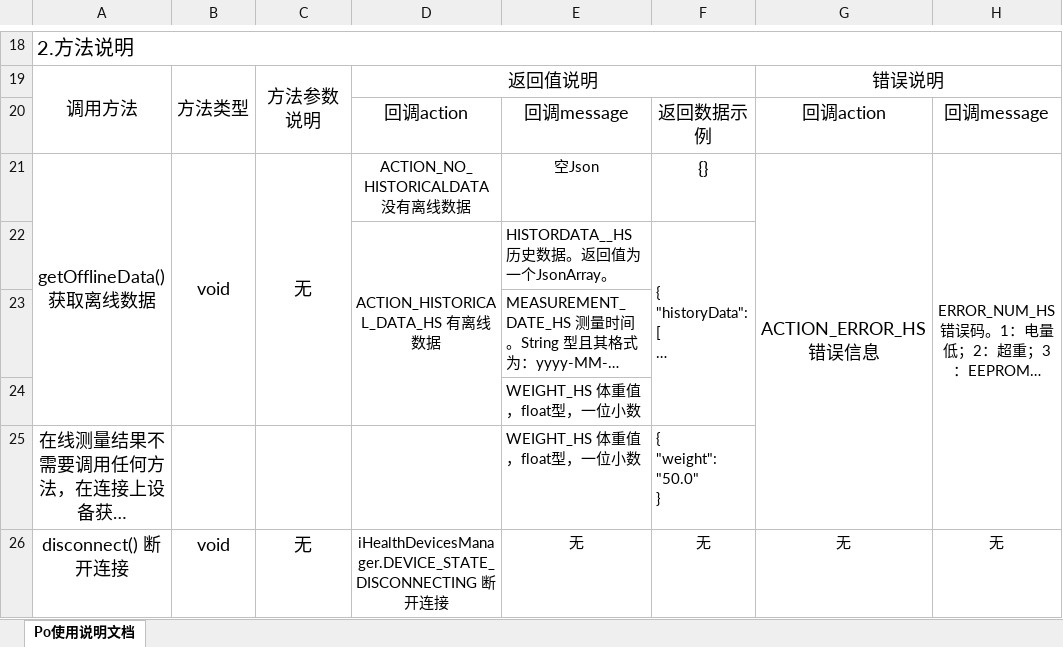
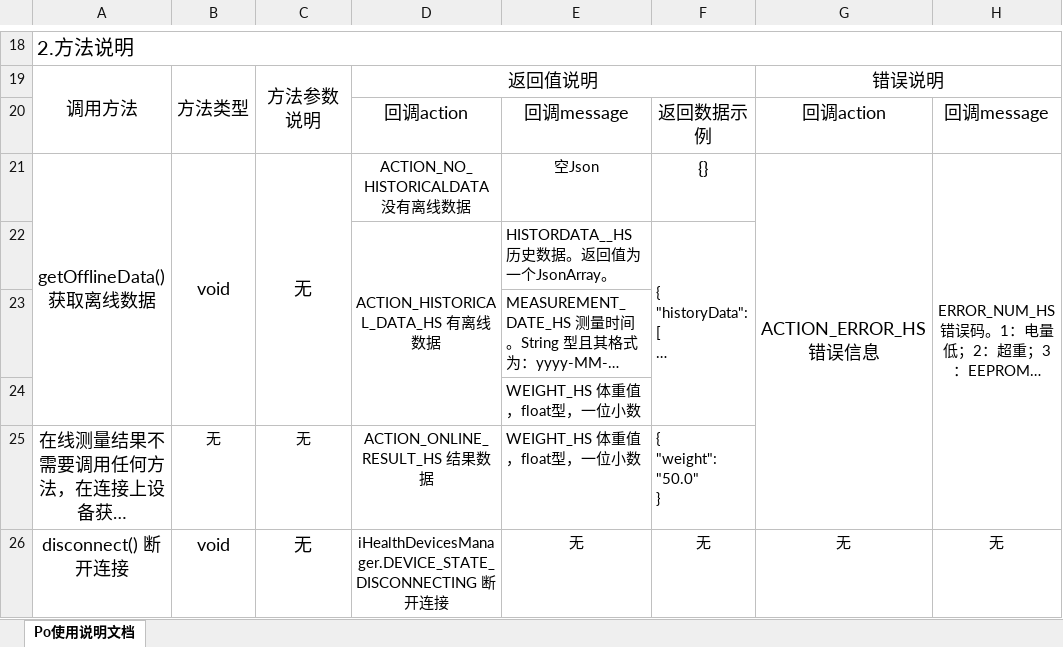
Before and after one commit to chichengjunma/iHealthDeviceLabs-Android, an Excel workbook: doc/product_methods_information/HS3说明文档.xlsx, sheet Po使用说明文档, drawn as a sheet; only a part is shown, gaps mark what is left out; long unchanged cells end in …; values as stored, in another font and other column widths than the file's, no borders; charts and pictures not drawn; the diff names each change by its address in the sheet, - before the commit and + after, or states it on an @@ line.

Commit message:
hs3说明修改

```diff
--- a/doc/product_methods_information/HS3说明文档.xlsx (sheet Po使用说明文档)
+++ b/doc/product_methods_information/HS3说明文档.xlsx (sheet Po使用说明文档)
-B25: (empty)
+B25: 无
-C25: (empty)
+C25: 无
-D25: (empty)
+D25: ACTION_ONLINE_RESULT_HS 结果数据
```
